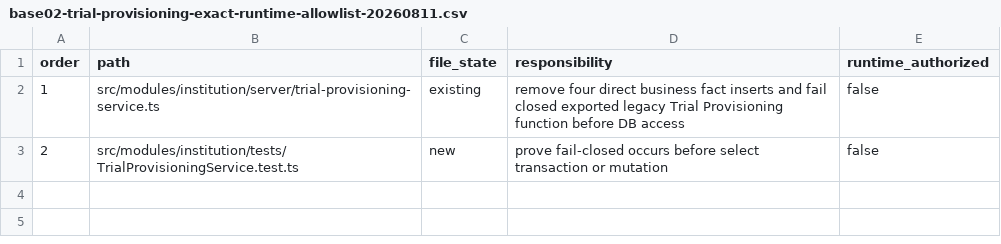
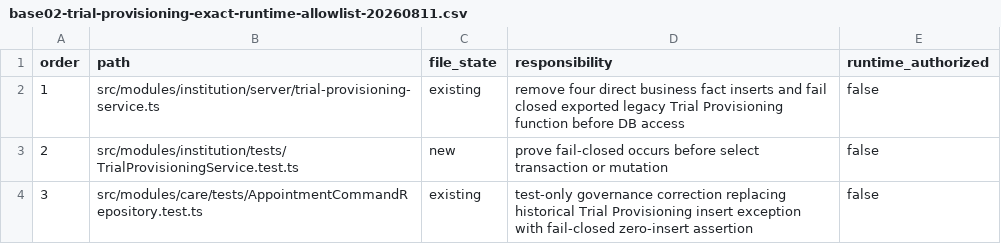
Before and after one commit to love1252/zmtg-clean, a CSV file: docs/operations/base02-trial-provisioning-exact-runtime-allowlist-20260811.csv, drawn as a sheet.

Commit message:
docs: re-admit Trial Provisioning exact3 blockade

```diff
--- a/docs/operations/base02-trial-provisioning-exact-runtime-allowlist-20260811.csv
+++ b/docs/operations/base02-trial-provisioning-exact-runtime-allowlist-20260811.csv
@@ -3 +3,2 @@ order,path,file_state,responsibility,runtime_authorized
 2,src/modules/institution/tests/TrialProvisioningService.test.ts,new,prove fail-closed occurs before select transaction or mutation,false
+3,src/modules/care/tests/AppointmentCommandRepository.test.ts,existing,test-only governance correction replacing historical Trial Provisioning insert exception with fail-closed zero-insert assertion,false
```
Also changed, not shown: docs/operations/base02-trial-provisioning-test-matrix-20260811.csv, 3 other files.
